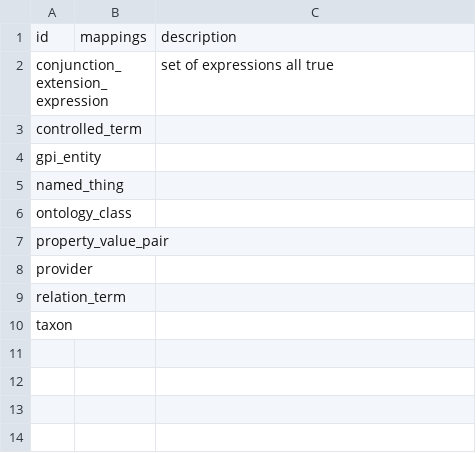
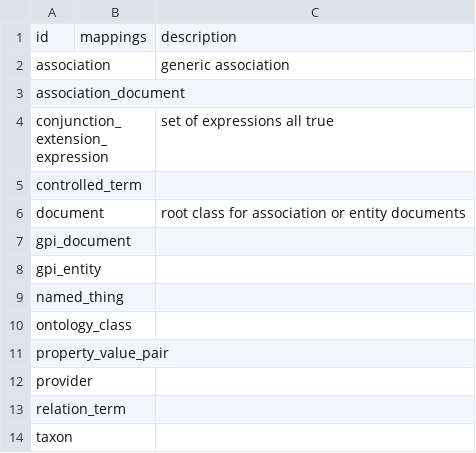
Before and after one commit to biodatamodels/ontology-associations, a CSV file: csv/gpi.csv, drawn as a sheet; the diff names each change by its address in the sheet, - before the commit and + after, or states it on an @@ line.

```diff
--- a/csv/gpi.csv
+++ b/csv/gpi.csv
+row 2: association |  | generic association
+row 3: association_document
+row 6: document |  | root class for association or entity documents
+row 7: gpi_document
```
Also changed, not shown: csv/association.csv, csv/gpad.csv, 20 other files.
